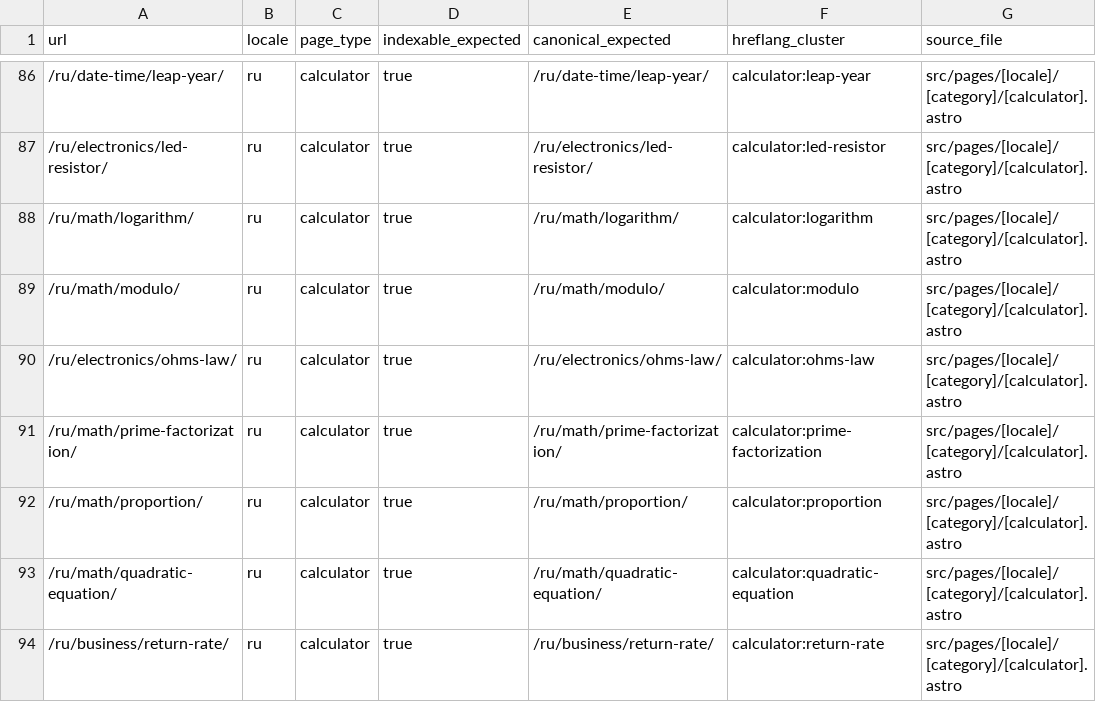
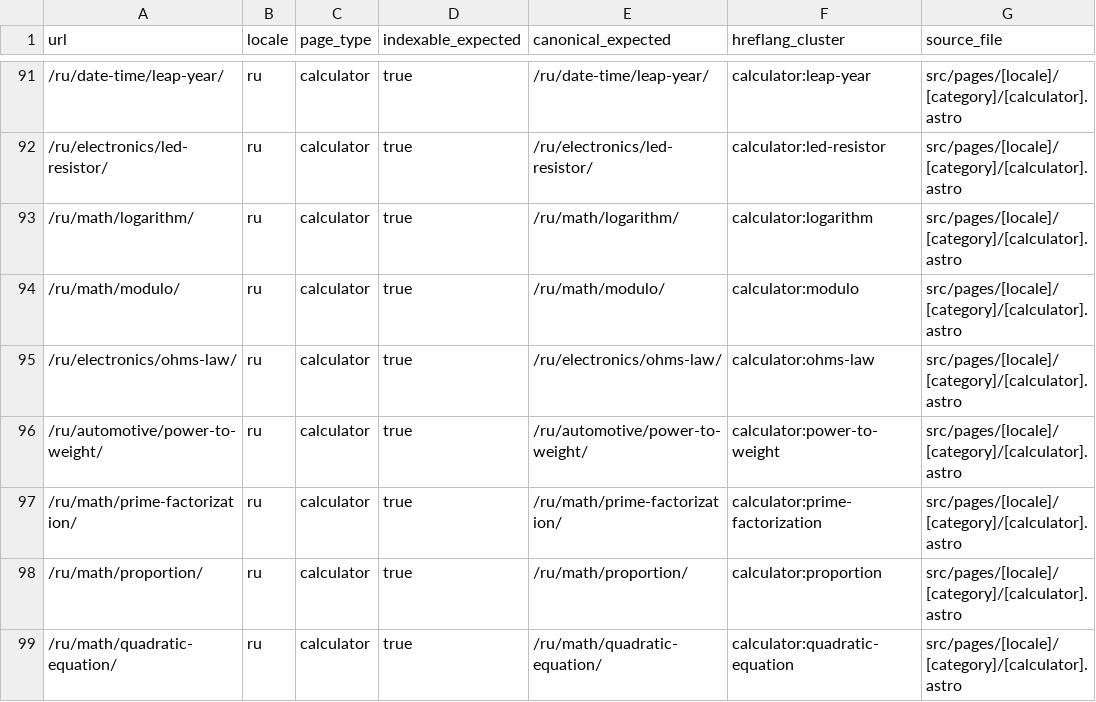
Before and after one commit to lolerkop/Calkulater, a CSV file: frontend/reports/url-inventory.csv, drawn as a sheet; only a part is shown, gaps mark what is left out; the shorter side is filled out with more unchanged rows; the diff covers the shown part only; the diff names each change by its address in the sheet, - before the commit and + after, or states it on an @@ line.

```diff
--- a/frontend/reports/url-inventory.csv
+++ b/frontend/reports/url-inventory.csv
+row 96: /ru/automotive/power-to-weight/ | ru | calculator | true | /ru/automotive/power-to-weight/ | calculator:power-to-weight | src/pages/[locale]/[category]/[calculator].astro
```
Also changed, not shown: 23 added rows elsewhere in this file, frontend/reports/localization-parity.csv, 50 other files.
